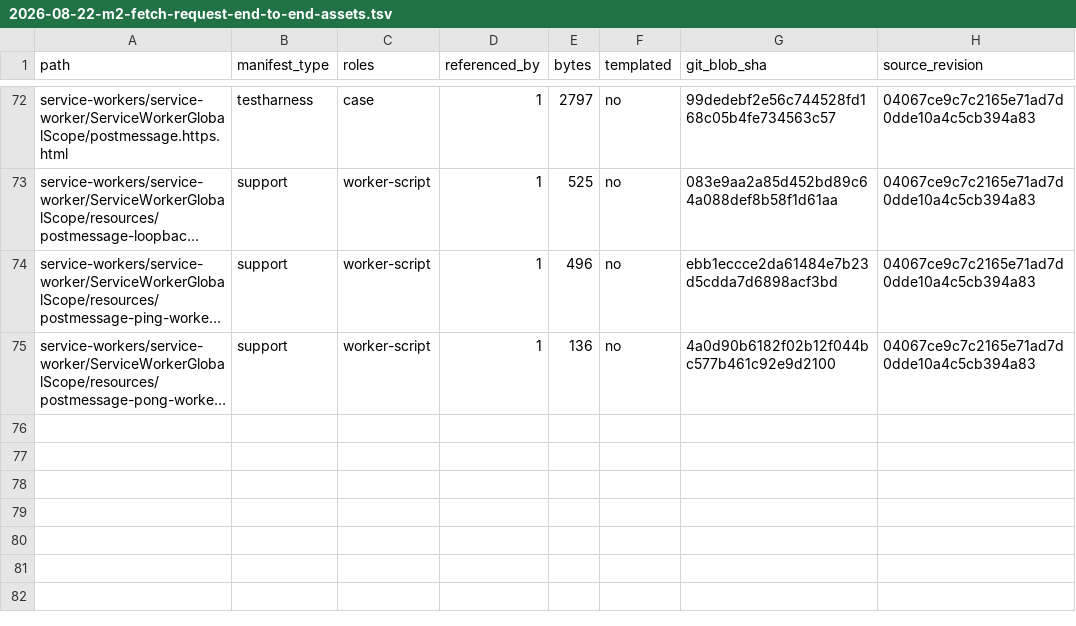
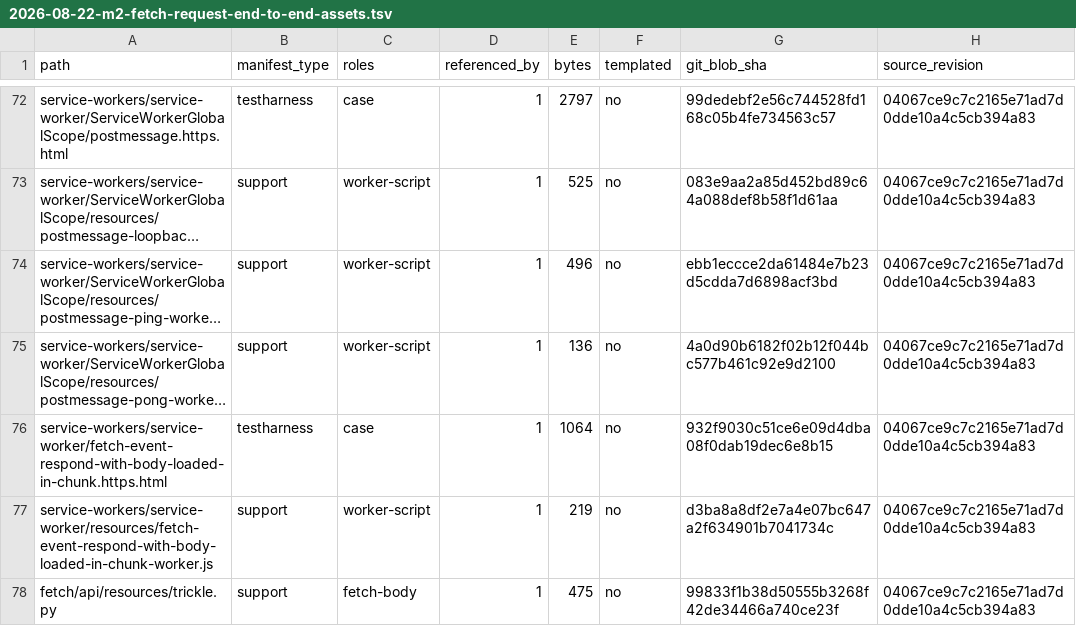
Before and after one commit to leizongmin/ZeroWeb, a TSV file: docs/goal/service-workers/evidence/2026-08-22-m2-fetch-request-end-to-end-assets.tsv, drawn as a sheet; only a part is shown, gaps mark what is left out; long unchanged cells end in …; the diff names each change by its address in the sheet, - before the commit and + after, or states it on an @@ line.

Commit message:
Promote service worker body-loaded fetch WPT

```diff
--- a/docs/goal/service-workers/evidence/2026-08-22-m2-fetch-request-end-to-end-assets.tsv
+++ b/docs/goal/service-workers/evidence/2026-08-22-m2-fetch-request-end-to-end-assets.tsv
+row 76: service-workers/service-worker/fetch-event-respond-with-body-loaded-in-chunk.https.html | testharness | case | 1 | 1064 | no | 932f9030c51ce6e09d4dba08f0dab19dec6e8b15 | 04067ce9c7c2165e71ad7d0dde10a4c5cb394a83
+row 77: service-workers/service-worker/resources/fetch-event-respond-with-body-loaded-in-chunk-worker.js | support | worker-script | 1 | 219 | no | d3ba8a8df2e7a4e07bc647a2f634901b7041734c | 04067ce9c7c2165e71ad7d0dde10a4c5cb394a83
+row 78: fetch/api/resources/trickle.py | support | fetch-body | 1 | 475 | no | 99833f1b38d50555b3268f42de34466a740ce23f | 04067ce9c7c2165e71ad7d0dde10a4c5cb394a83
```
Also changed, not shown: docs/goal/service-workers/evidence/2026-08-19-wpt-disposition.tsv, 10 other files.
